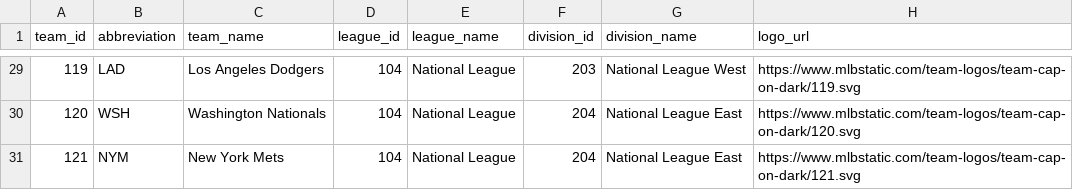
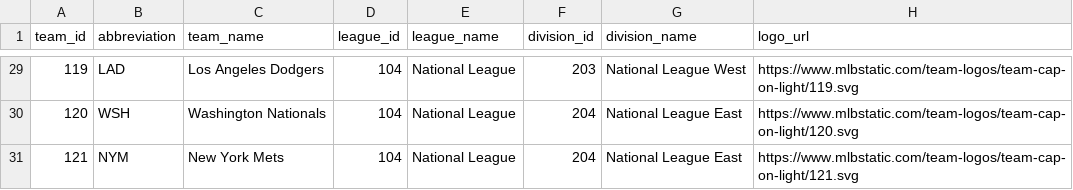
Before and after one commit to evan-knop/Whats-On-Tonight, a CSV file: mlb_teams.csv, drawn as a sheet; only a part is shown, gaps mark what is left out; the diff covers the shown part only.

Commit message:
fixed logos not showing up

```diff
--- a/mlb_teams.csv
+++ b/mlb_teams.csv
@@ -29,3 +29,3 @@ team_id,abbreviation,team_name,league_id,league_name,division_id,division_name,l
-119,LAD,Los Angeles Dodgers,104,National League,203,National League West,https://www.mlbstatic.com/team-logos/team-cap-on-dark/119.svg
-120,WSH,Washington Nationals,104,National League,204,National League East,https://www.mlbstatic.com/team-logos/team-cap-on-dark/120.svg
-121,NYM,New York Mets,104,National League,204,National League East,https://www.mlbstatic.com/team-logos/team-cap-on-dark/121.svg
+119,LAD,Los Angeles Dodgers,104,National League,203,National League West,https://www.mlbstatic.com/team-logos/team-cap-on-light/119.svg
+120,WSH,Washington Nationals,104,National League,204,National League East,https://www.mlbstatic.com/team-logos/team-cap-on-light/120.svg
+121,NYM,New York Mets,104,National League,204,National League East,https://www.mlbstatic.com/team-logos/team-cap-on-light/121.svg
```
Also changed, not shown: 27 edited cells elsewhere in this file, 3 other files.
